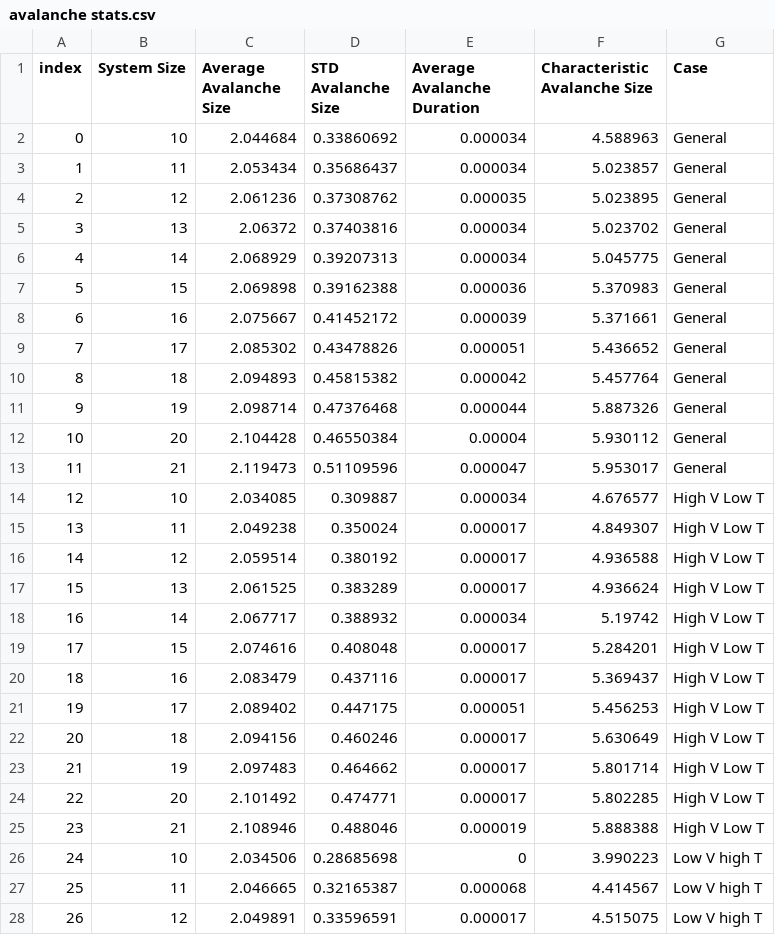
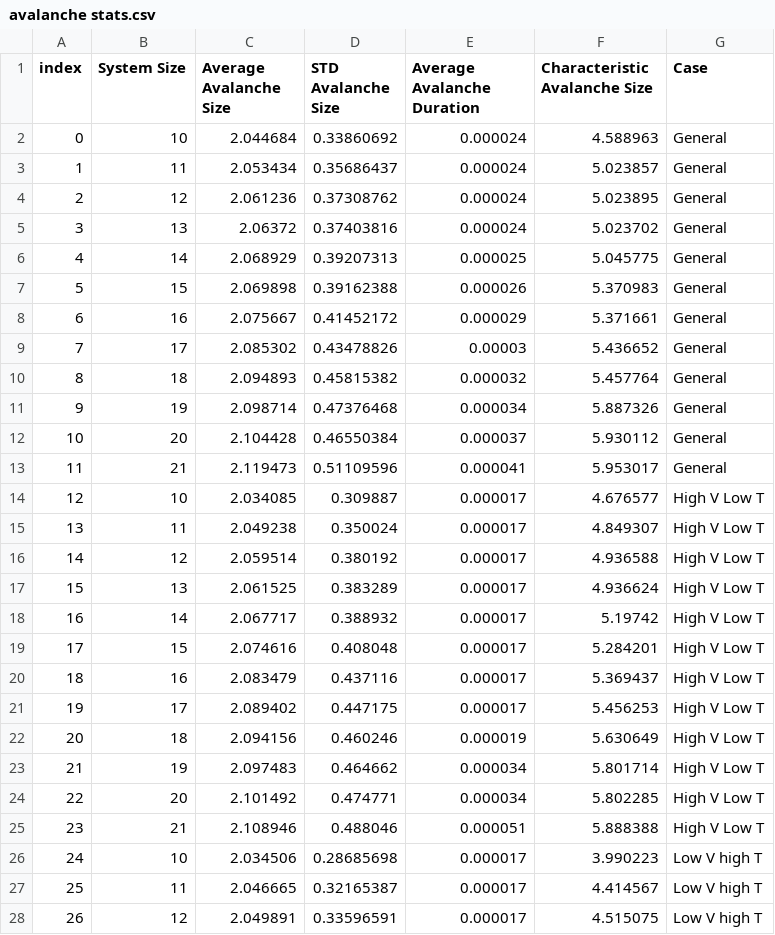
Before and after one commit to usmanrazakhan1/avalanche-dynamics-in-active-matter, a CSV file: avalanche stats.csv, drawn as a sheet; only a part is shown; the diff covers the shown part only.

Commit message:
Add files via upload

```diff
--- a/avalanche stats.csv
+++ b/avalanche stats.csv
@@ -1,15 +1,15 @@
 index,System Size,Average Avalanche Size,STD Avalanche Size,Average Avalanche Duration,Characteristic Avalanche Size,Case
-0,10,2.044684,0.33860692,0.000034,4.588963,General
-1,11,2.053434,0.35686437,0.000034,5.023857,General
-2,12,2.061236,0.37308762,0.000035,5.023895,General
-3,13,2.06372,0.37403816,0.000034,5.023702,General
-4,14,2.068929,0.39207313,0.000034,5.045775,General
-5,15,2.069898,0.39162388,0.000036,5.370983,General
-6,16,2.075667,0.41452172,0.000039,5.371661,General
-7,17,2.085302,0.43478826,0.000051,5.436652,General
-8,18,2.094893,0.45815382,0.000042,5.457764,General
-9,19,2.098714,0.47376468,0.000044,5.887326,General
-10,20,2.104428,0.46550384,0.00004,5.930112,General
-11,21,2.119473,0.51109596,0.000047,5.953017,General
-12,10,2.034085,0.309887,0.000034,4.676577,High V Low T
+0,10,2.044684,0.33860692,0.000024,4.588963,General
+1,11,2.053434,0.35686437,0.000024,5.023857,General
+2,12,2.061236,0.37308762,0.000024,5.023895,General
+3,13,2.06372,0.37403816,0.000024,5.023702,General
+4,14,2.068929,0.39207313,0.000025,5.045775,General
+5,15,2.069898,0.39162388,0.000026,5.370983,General
+6,16,2.075667,0.41452172,0.000029,5.371661,General
+7,17,2.085302,0.43478826,0.00003,5.436652,General
+8,18,2.094893,0.45815382,0.000032,5.457764,General
+9,19,2.098714,0.47376468,0.000034,5.887326,General
+10,20,2.104428,0.46550384,0.000037,5.930112,General
+11,21,2.119473,0.51109596,0.000041,5.953017,General
+12,10,2.034085,0.309887,0.000017,4.676577,High V Low T
 13,11,2.049238,0.350024,0.000017,4.849307,High V Low T
@@ -17,12 +17,12 @@ index,System Size,Average Avalanche Size,STD Avalanche Size,Average Avalanche Du
 15,13,2.061525,0.383289,0.000017,4.936624,High V Low T
-16,14,2.067717,0.388932,0.000034,5.19742,High V Low T
+16,14,2.067717,0.388932,0.000017,5.19742,High V Low T
 17,15,2.074616,0.408048,0.000017,5.284201,High V Low T
 18,16,2.083479,0.437116,0.000017,5.369437,High V Low T
-19,17,2.089402,0.447175,0.000051,5.456253,High V Low T
-20,18,2.094156,0.460246,0.000017,5.630649,High V Low T
-21,19,2.097483,0.464662,0.000017,5.801714,High V Low T
-22,20,2.101492,0.474771,0.000017,5.802285,High V Low T
-23,21,2.108946,0.488046,0.000019,5.888388,High V Low T
-24,10,2.034506,0.28685698,0,3.990223,Low V high T
-25,11,2.046665,0.32165387,0.000068,4.414567,Low V high T
+19,17,2.089402,0.447175,0.000017,5.456253,High V Low T
+20,18,2.094156,0.460246,0.000019,5.630649,High V Low T
+21,19,2.097483,0.464662,0.000034,5.801714,High V Low T
+22,20,2.101492,0.474771,0.000034,5.802285,High V Low T
+23,21,2.108946,0.488046,0.000051,5.888388,High V Low T
+24,10,2.034506,0.28685698,0.000017,3.990223,Low V high T
+25,11,2.046665,0.32165387,0.000017,4.414567,Low V high T
 26,12,2.049891,0.33596591,0.000017,4.515075,Low V high T
```
Also changed, not shown: 5 edited cells elsewhere in this file.
